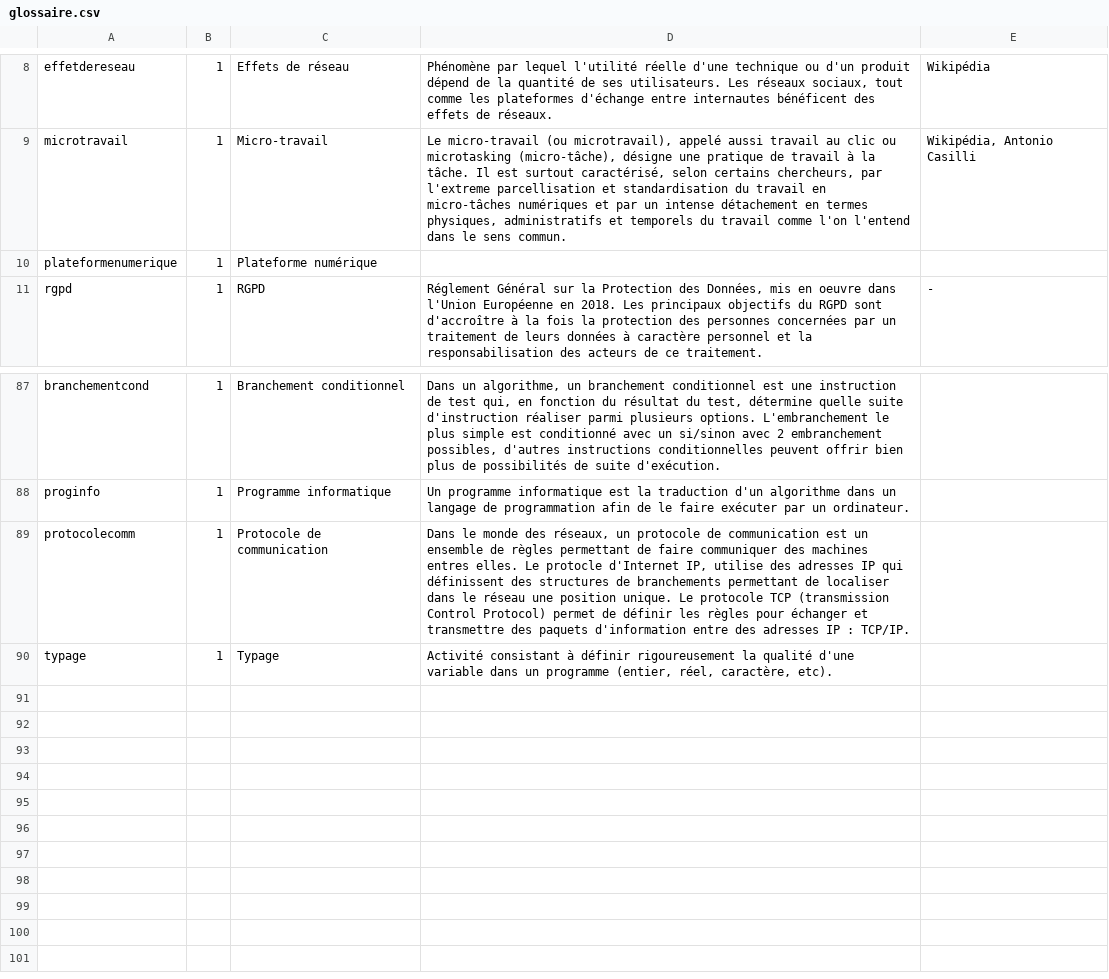
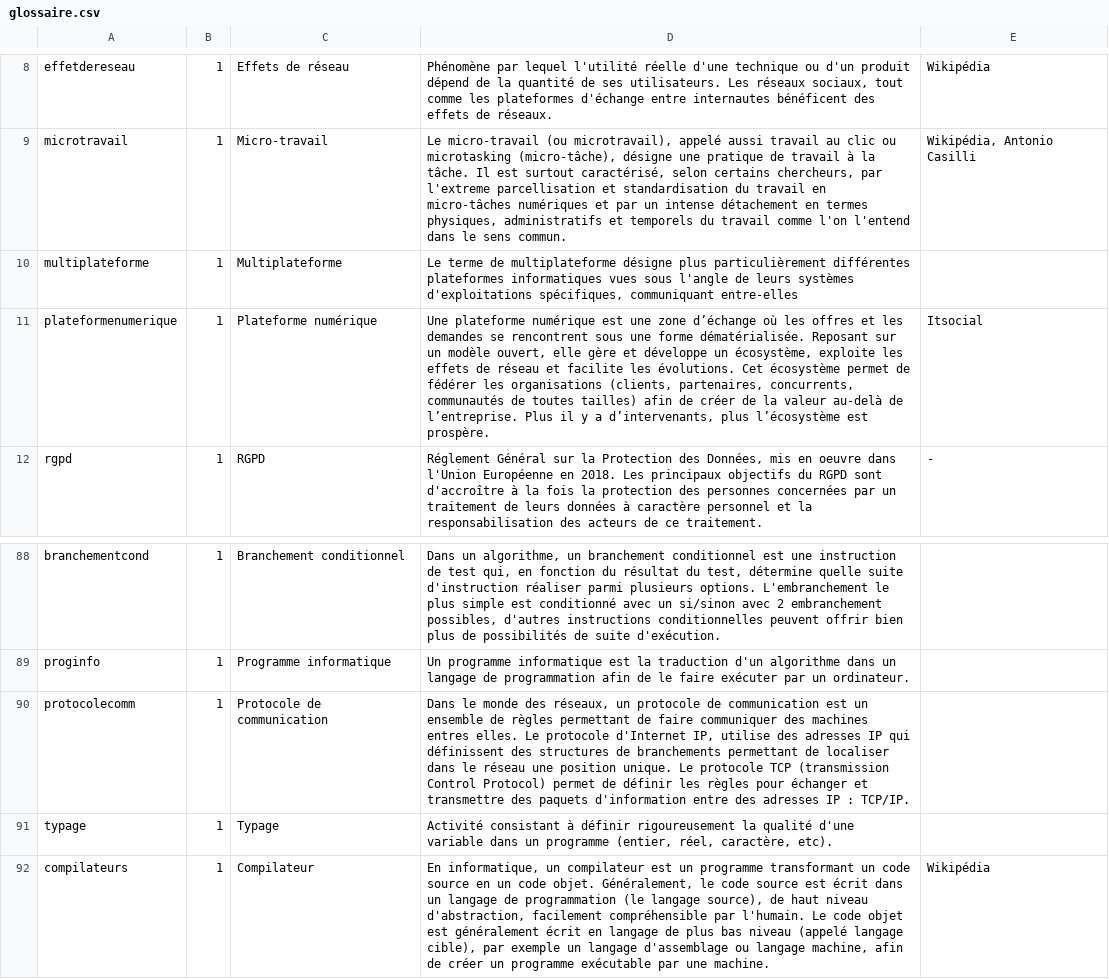
Before and after one commit to edunumsec2/book, a CSV file: config/glossaire.csv, drawn as a sheet; only a part is shown, gaps mark what is left out.

Commit message:
corrections diverses, glossaire
corrections multiples, caractère insécable, glossaire --> prog1 inclus

```diff
--- a/config/glossaire.csv
+++ b/config/glossaire.csv
@@ -13,3 +13,4 @@ effetdereseau,1,Effets de réseau,"Phénomène par lequel l'utilité réelle d'u
 microtravail,1,Micro-travail,"Le micro-travail (ou microtravail), appelé aussi travail au clic ou microtasking (micro-tâche), désigne une pratique de travail à la tâche. Il est surtout caractérisé, selon certains chercheurs, par l'extreme parcellisation et standardisation du travail en micro-tâches numériques et par un intense détachement en termes physiques, administratifs et temporels du travail comme l'on l'entend dans le sens commun.","Wikipédia, Antonio Casilli",,,,
-plateformenumerique,1,Plateforme numérique,,,,,,
+multiplateforme,1,Multiplateforme,"Le terme de multiplateforme désigne plus particulièrement différentes plateformes informatiques vues sous l'angle de leurs systèmes d'exploitations spécifiques, communiquant entre-elles",,,,,
+plateformenumerique,1,Plateforme numérique,"Une plateforme numérique est une zone d’échange où les offres et les demandes se rencontrent sous une forme dématérialisée. Reposant sur un modèle ouvert, elle gère et développe un écosystème, exploite les effets de réseau et facilite les évolutions. Cet écosystème permet de fédérer les organisations (clients, partenaires, concurrents, communautés de toutes tailles) afin de créer de la valeur au-delà de l’entreprise. Plus il y a d’intervenants, plus l’écosystème est prospère.",Itsocial,,,,
 rgpd,1,RGPD,"Réglement Général sur la Protection des Données, mis en oeuvre dans l'Union Européenne en 2018.  Les principaux objectifs du RGPD sont d'accroître à la fois la protection des personnes concernées par un traitement de leurs données à caractère personnel et la responsabilisation des acteurs de ce traitement.",-,,,,
@@ -93,3 +94,4 @@ branchementcond,1,Branchement conditionnel,"Dans un algorithme, un branchement c
 proginfo,1,Programme informatique,Un programme informatique est la traduction d'un algorithme dans un langage de programmation afin de le faire exécuter par un ordinateur.,,,,,
-protocolecomm,1,Protocole de communication,"Dans le monde des réseaux, un protocole de communication est un ensemble de règles permettant de faire communiquer des machines entres elles. Le protocle d'Internet IP, utilise des adresses IP qui définissent des structures de branchements permettant de localiser dans le réseau une position unique. Le protocole TCP (transmission Control Protocol) permet de définir les règles pour échanger et transmettre des paquets d'information entre des adresses IP : TCP/IP.",,,,,
+protocolecomm,1,Protocole de communication,"Dans le monde des réseaux, un protocole de communication est un ensemble de règles permettant de faire communiquer des machines entres elles. Le protocole d'Internet IP, utilise des adresses IP qui définissent des structures de branchements permettant de localiser dans le réseau une position unique. Le protocole TCP (transmission Control Protocol) permet de définir les règles pour échanger et transmettre des paquets d'information entre des adresses IP : TCP/IP.",,,,,
 typage,1,Typage,"Activité consistant à définir rigoureusement la qualité d'une variable dans un programme (entier, réel, caractère, etc).",,,,,
+compilateurs,1,Compilateur,"En informatique, un compilateur est un programme transformant un code source en un code objet. Généralement, le code source est écrit dans un langage de programmation (le langage source), de haut niveau d'abstraction, facilement compréhensible par l'humain. Le code objet est généralement écrit en langage de plus bas niveau (appelé langage cible), par exemple un langage d'assemblage ou langage machine, afin de créer un programme exécutable par une machine.", Wikipédia, ,,,,,
```
Also changed, not shown: 12 other files.
